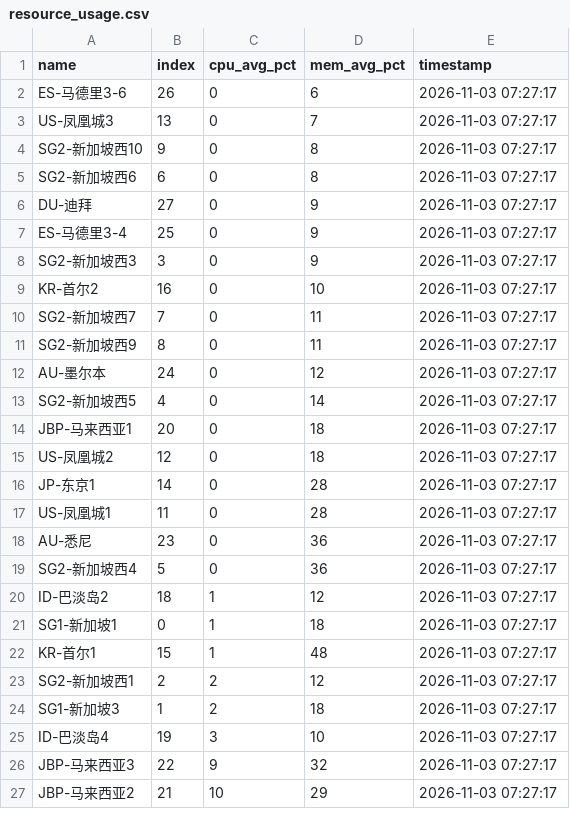
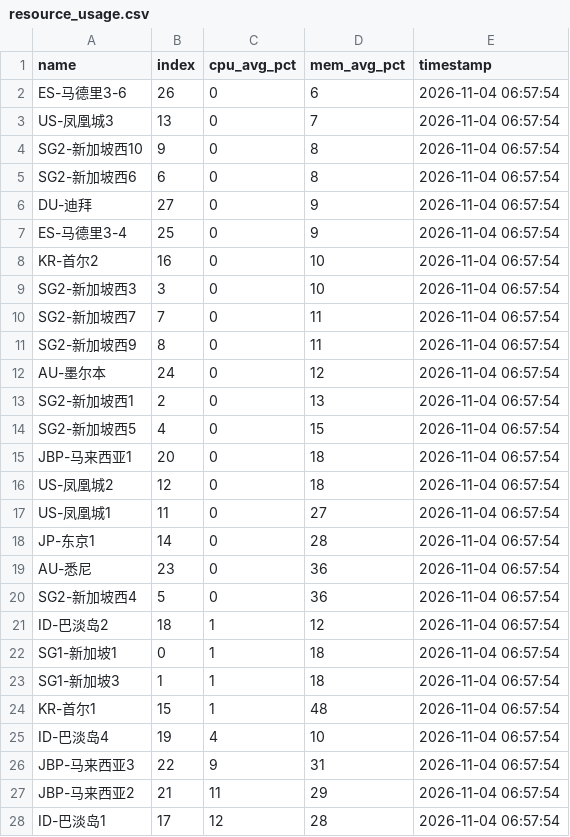
Before and after one commit to suwei8/oci-keepalive-tunnel, a CSV file: csv/resource_usage.csv, drawn as a sheet; only a part is shown; the diff covers the shown part only.

```diff
--- a/csv/resource_usage.csv
+++ b/csv/resource_usage.csv
@@ -1,27 +1,28 @@
 name,index,cpu_avg_pct,mem_avg_pct,timestamp
-ES-马德里3-6,26,0,6,2026-11-03 07:27:17
-US-凤凰城3,13,0,7,2026-11-03 07:27:17
-SG2-新加坡西10,9,0,8,2026-11-03 07:27:17
-SG2-新加坡西6,6,0,8,2026-11-03 07:27:17
-DU-迪拜,27,0,9,2026-11-03 07:27:17
-ES-马德里3-4,25,0,9,2026-11-03 07:27:17
-SG2-新加坡西3,3,0,9,2026-11-03 07:27:17
-KR-首尔2,16,0,10,2026-11-03 07:27:17
-SG2-新加坡西7,7,0,11,2026-11-03 07:27:17
-SG2-新加坡西9,8,0,11,2026-11-03 07:27:17
-AU-墨尔本,24,0,12,2026-11-03 07:27:17
-SG2-新加坡西5,4,0,14,2026-11-03 07:27:17
-JBP-马来西亚1,20,0,18,2026-11-03 07:27:17
-US-凤凰城2,12,0,18,2026-11-03 07:27:17
-JP-东京1,14,0,28,2026-11-03 07:27:17
-US-凤凰城1,11,0,28,2026-11-03 07:27:17
-AU-悉尼,23,0,36,2026-11-03 07:27:17
-SG2-新加坡西4,5,0,36,2026-11-03 07:27:17
-ID-巴淡岛2,18,1,12,2026-11-03 07:27:17
-SG1-新加坡1,0,1,18,2026-11-03 07:27:17
-KR-首尔1,15,1,48,2026-11-03 07:27:17
-SG2-新加坡西1,2,2,12,2026-11-03 07:27:17
-SG1-新加坡3,1,2,18,2026-11-03 07:27:17
-ID-巴淡岛4,19,3,10,2026-11-03 07:27:17
-JBP-马来西亚3,22,9,32,2026-11-03 07:27:17
-JBP-马来西亚2,21,10,29,2026-11-03 07:27:17
+ES-马德里3-6,26,0,6,2026-11-04 06:57:54
+US-凤凰城3,13,0,7,2026-11-04 06:57:54
+SG2-新加坡西10,9,0,8,2026-11-04 06:57:54
+SG2-新加坡西6,6,0,8,2026-11-04 06:57:54
+DU-迪拜,27,0,9,2026-11-04 06:57:54
+ES-马德里3-4,25,0,9,2026-11-04 06:57:54
+KR-首尔2,16,0,10,2026-11-04 06:57:54
+SG2-新加坡西3,3,0,10,2026-11-04 06:57:54
+SG2-新加坡西7,7,0,11,2026-11-04 06:57:54
+SG2-新加坡西9,8,0,11,2026-11-04 06:57:54
+AU-墨尔本,24,0,12,2026-11-04 06:57:54
+SG2-新加坡西1,2,0,13,2026-11-04 06:57:54
+SG2-新加坡西5,4,0,15,2026-11-04 06:57:54
+JBP-马来西亚1,20,0,18,2026-11-04 06:57:54
+US-凤凰城2,12,0,18,2026-11-04 06:57:54
+US-凤凰城1,11,0,27,2026-11-04 06:57:54
+JP-东京1,14,0,28,2026-11-04 06:57:54
+AU-悉尼,23,0,36,2026-11-04 06:57:54
+SG2-新加坡西4,5,0,36,2026-11-04 06:57:54
+ID-巴淡岛2,18,1,12,2026-11-04 06:57:54
+SG1-新加坡1,0,1,18,2026-11-04 06:57:54
+SG1-新加坡3,1,1,18,2026-11-04 06:57:54
+KR-首尔1,15,1,48,2026-11-04 06:57:54
+ID-巴淡岛4,19,4,10,2026-11-04 06:57:54
+JBP-马来西亚3,22,9,31,2026-11-04 06:57:54
+JBP-马来西亚2,21,11,29,2026-11-04 06:57:54
+ID-巴淡岛1,17,12,28,2026-11-04 06:57:54
```
Also changed, not shown: 1 removed row and 1 edited cell elsewhere in this file.
